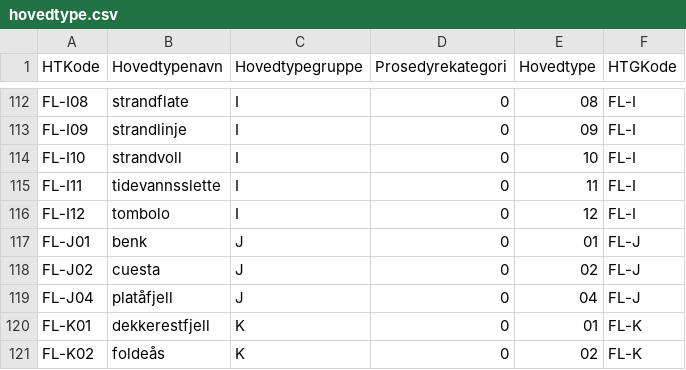
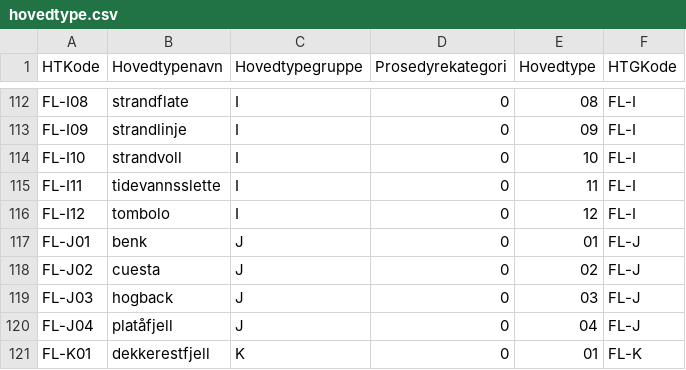
Before and after one commit to Artsdatabanken/nin-kode-api, a CSV file: NiN3.Infrastructure/in_data/csvfiles/hovedtype.csv, drawn as a sheet; only a part is shown, gaps mark what is left out; the shorter side is filled out with more unchanged rows.

```diff
--- a/NiN3.Infrastructure/in_data/csvfiles/hovedtype.csv
+++ b/NiN3.Infrastructure/in_data/csvfiles/hovedtype.csv
@@ -118,2 +118,3 @@ FL-J01;benk;J;0;01;FL-J
 FL-J02;cuesta;J;0;02;FL-J
+FL-J03;hogback;J;0;03;FL-J
 FL-J04;platåfjell;J;0;04;FL-J
```
Also changed, not shown: NiN3.Infrastructure/in_data/csvfiles/hovedtypegruppe_hovedtype_mapping.csv, NiN3.Infrastructure/in_data/csvfiles/m005_grunntype_mapping.csv, 5 other files.
